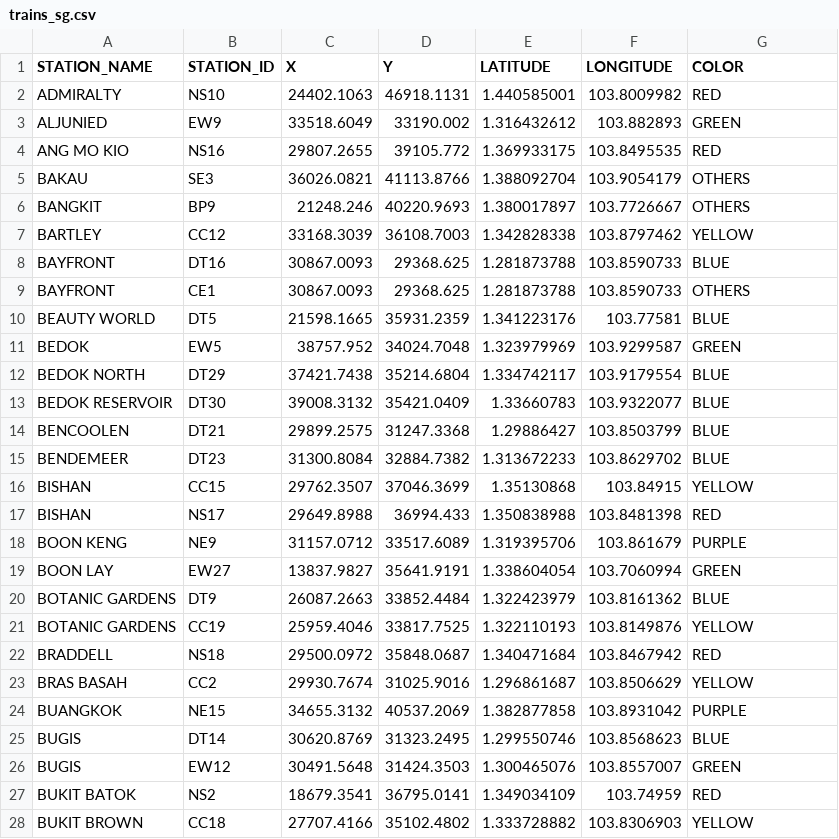
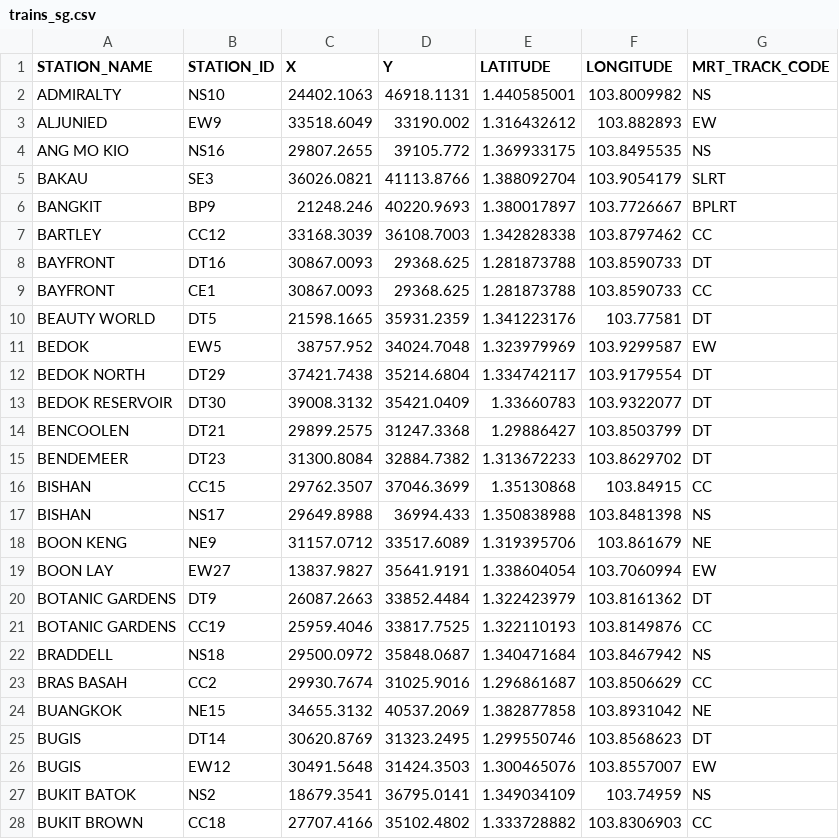
Before and after one commit to terencelimsayjian/mrt-routing, a CSV file: src/main/resources/trains_sg.csv, drawn as a sheet; only a part is shown; the diff covers the shown part only.

Commit message:
Add mrt track code to csv and train data

```diff
--- a/src/main/resources/trains_sg.csv
+++ b/src/main/resources/trains_sg.csv
@@ -1,28 +1,28 @@
-STATION_NAME,STATION_ID,X,Y,LATITUDE,LONGITUDE,COLOR
-ADMIRALTY,NS10,24402.1063,46918.1131,1.440585001,103.8009982,RED
-ALJUNIED,EW9,33518.6049,33190.002,1.316432612,103.882893,GREEN
-ANG MO KIO,NS16,29807.2655,39105.772,1.369933175,103.8495535,RED
-BAKAU,SE3,36026.0821,41113.8766,1.388092704,103.9054179,OTHERS
-BANGKIT,BP9,21248.246,40220.9693,1.380017897,103.7726667,OTHERS
-BARTLEY,CC12,33168.3039,36108.7003,1.342828338,103.8797462,YELLOW
-BAYFRONT,DT16,30867.0093,29368.625,1.281873788,103.8590733,BLUE
-BAYFRONT,CE1,30867.0093,29368.625,1.281873788,103.8590733,OTHERS
-BEAUTY WORLD,DT5,21598.1665,35931.2359,1.341223176,103.77581,BLUE
-BEDOK,EW5,38757.952,34024.7048,1.323979969,103.9299587,GREEN
-BEDOK NORTH,DT29,37421.7438,35214.6804,1.334742117,103.9179554,BLUE
-BEDOK RESERVOIR,DT30,39008.3132,35421.0409,1.33660783,103.9322077,BLUE
-BENCOOLEN,DT21,29899.2575,31247.3368,1.29886427,103.8503799,BLUE
-BENDEMEER,DT23,31300.8084,32884.7382,1.313672233,103.8629702,BLUE
-BISHAN,CC15,29762.3507,37046.3699,1.35130868,103.84915,YELLOW
-BISHAN,NS17,29649.8988,36994.433,1.350838988,103.8481398,RED
-BOON KENG,NE9,31157.0712,33517.6089,1.319395706,103.861679,PURPLE
-BOON LAY,EW27,13837.9827,35641.9191,1.338604054,103.7060994,GREEN
-BOTANIC GARDENS,DT9,26087.2663,33852.4484,1.322423979,103.8161362,BLUE
-BOTANIC GARDENS,CC19,25959.4046,33817.7525,1.322110193,103.8149876,YELLOW
-BRADDELL,NS18,29500.0972,35848.0687,1.340471684,103.8467942,RED
-BRAS BASAH,CC2,29930.7674,31025.9016,1.296861687,103.8506629,YELLOW
-BUANGKOK,NE15,34655.3132,40537.2069,1.382877858,103.8931042,PURPLE
-BUGIS,DT14,30620.8769,31323.2495,1.299550746,103.8568623,BLUE
-BUGIS,EW12,30491.5648,31424.3503,1.300465076,103.8557007,GREEN
-BUKIT BATOK,NS2,18679.3541,36795.0141,1.349034109,103.74959,RED
-BUKIT BROWN,CC18,27707.4166,35102.4802,1.333728882,103.8306903,YELLOW
+STATION_NAME,STATION_ID,X,Y,LATITUDE,LONGITUDE,MRT_TRACK_CODE
+ADMIRALTY,NS10,24402.1063,46918.1131,1.440585001,103.8009982,NS
+ALJUNIED,EW9,33518.6049,33190.002,1.316432612,103.882893,EW
+ANG MO KIO,NS16,29807.2655,39105.772,1.369933175,103.8495535,NS
+BAKAU,SE3,36026.0821,41113.8766,1.388092704,103.9054179,SLRT
+BANGKIT,BP9,21248.246,40220.9693,1.380017897,103.7726667,BPLRT
+BARTLEY,CC12,33168.3039,36108.7003,1.342828338,103.8797462,CC
+BAYFRONT,DT16,30867.0093,29368.625,1.281873788,103.8590733,DT
+BAYFRONT,CE1,30867.0093,29368.625,1.281873788,103.8590733,CC
+BEAUTY WORLD,DT5,21598.1665,35931.2359,1.341223176,103.77581,DT
+BEDOK,EW5,38757.952,34024.7048,1.323979969,103.9299587,EW
+BEDOK NORTH,DT29,37421.7438,35214.6804,1.334742117,103.9179554,DT
+BEDOK RESERVOIR,DT30,39008.3132,35421.0409,1.33660783,103.9322077,DT
+BENCOOLEN,DT21,29899.2575,31247.3368,1.29886427,103.8503799,DT
+BENDEMEER,DT23,31300.8084,32884.7382,1.313672233,103.8629702,DT
+BISHAN,CC15,29762.3507,37046.3699,1.35130868,103.84915,CC
+BISHAN,NS17,29649.8988,36994.433,1.350838988,103.8481398,NS
+BOON KENG,NE9,31157.0712,33517.6089,1.319395706,103.861679,NE
+BOON LAY,EW27,13837.9827,35641.9191,1.338604054,103.7060994,EW
+BOTANIC GARDENS,DT9,26087.2663,33852.4484,1.322423979,103.8161362,DT
+BOTANIC GARDENS,CC19,25959.4046,33817.7525,1.322110193,103.8149876,CC
+BRADDELL,NS18,29500.0972,35848.0687,1.340471684,103.8467942,NS
+BRAS BASAH,CC2,29930.7674,31025.9016,1.296861687,103.8506629,CC
+BUANGKOK,NE15,34655.3132,40537.2069,1.382877858,103.8931042,NE
+BUGIS,DT14,30620.8769,31323.2495,1.299550746,103.8568623,DT
+BUGIS,EW12,30491.5648,31424.3503,1.300465076,103.8557007,EW
+BUKIT BATOK,NS2,18679.3541,36795.0141,1.349034109,103.74959,NS
+BUKIT BROWN,CC18,27707.4166,35102.4802,1.333728882,103.8306903,CC
```
Also changed, not shown: 159 edited cells elsewhere in this file, 2 other files.
